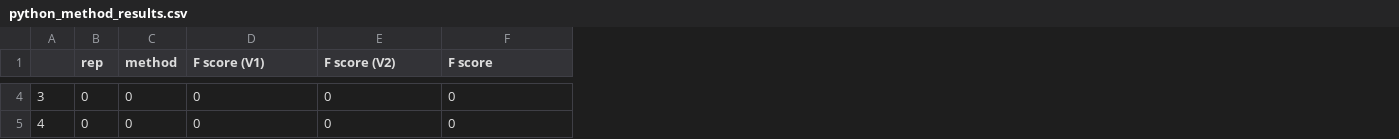
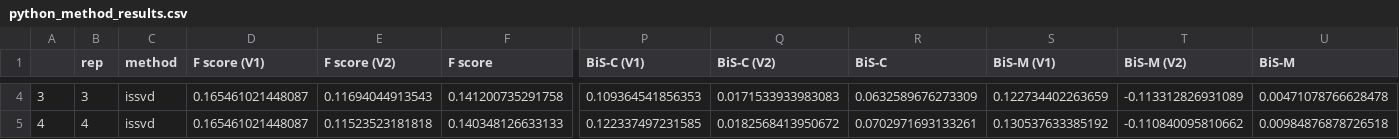
Before and after one commit to eso28599/resNMTF_paper, a CSV file: RealData/single_cell/python_method_results.csv, drawn as a sheet; only a part is shown, gaps mark what is left out; the diff covers the shown part only; the diff names each change by its address in the sheet, - before the commit and + after, or states it on an @@ line.

```diff
--- a/RealData/single_cell/python_method_results.csv
+++ b/RealData/single_cell/python_method_results.csv
+column P (BiS-C (V1)), rows 4-5: 0.109364541856353 | 0.122337497231585
+column Q (BiS-C (V2)), rows 4-5: 0.0171533933983083 | 0.0182568413950672
+column R (BiS-C), rows 4-5: 0.0632589676273309 | 0.0702971693133261
+column S (BiS-M (V1)), rows 4-5: 0.122734402263659 | 0.130537633385192
+column T (BiS-M (V2)), rows 4-5: -0.113312826931089 | -0.110840095810662
+column U (BiS-M), rows 4-5: 0.00471078766628478 | 0.00984876878726518
-B4 (rep): 0
+B4 (rep): 3
-C4:C5 (method): 0
+C4:C5 (method): issvd
-D4:D5 (F score (V1)): 0
+D4:D5 (F score (V1)): 0.165461021448087
-E4 (F score (V2)): 0
+E4 (F score (V2)): 0.11694044913543
-F4 (F score): 0
+F4 (F score): 0.141200735291758
-B5 (rep): 0
+B5 (rep): 4
-E5 (F score (V2)): 0
+E5 (F score (V2)): 0.11523523181818
-F5 (F score): 0
+F5 (F score): 0.140348126633133
```
Also changed, not shown: 58 edited cells elsewhere in this file, RealData/3sources/biclust_results.csv, RealData/3sources/gfa_method_results.csv, 38 other files.
